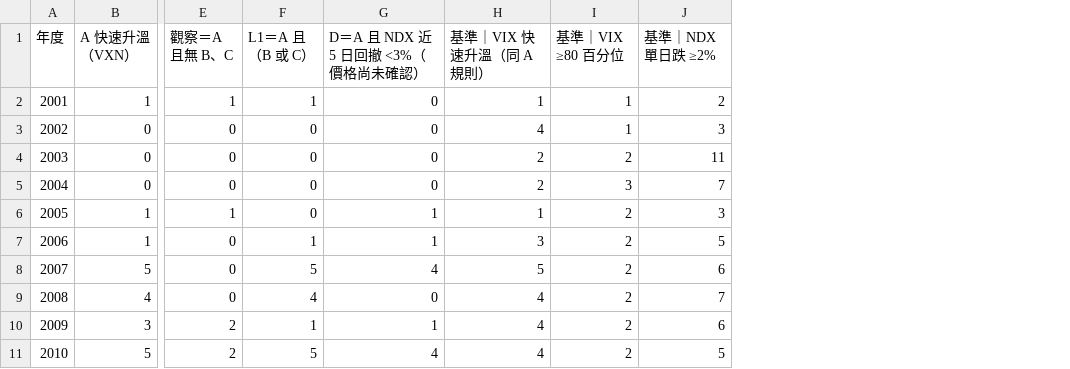
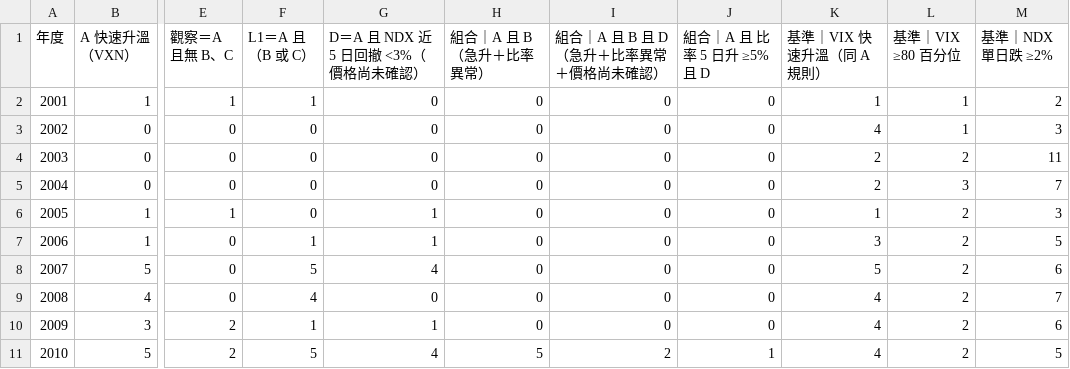
Before and after one commit to RMSecfb/MarketData, a CSV file: research/output/signals_by_year.csv, drawn as a sheet; only a part is shown, gaps mark what is left out; the diff names each change by its address in the sheet, - before the commit and + after, or states it on an @@ line.

```diff
--- a/research/output/signals_by_year.csv
+++ b/research/output/signals_by_year.csv
+column H (組合｜A 且 B（急升＋比率異常）), rows 2-11: 0 | 0 | 0 | 0 | 0 | 0 | 0 | 0 | 0 | 5
+column I (組合｜A 且 B 且 D（急升＋比率異常＋價格尚未確認）), rows 2-11: 0 | 0 | 0 | 0 | 0 | 0 | 0 | 0 | 0 | 2
+column J (組合｜A 且 比率 5 日升 ≥5% 且 D), rows 2-11: 0 | 0 | 0 | 0 | 0 | 0 | 0 | 0 | 0 | 1
```
Also changed, not shown: research/output/coincidence.csv, 2 other files.
